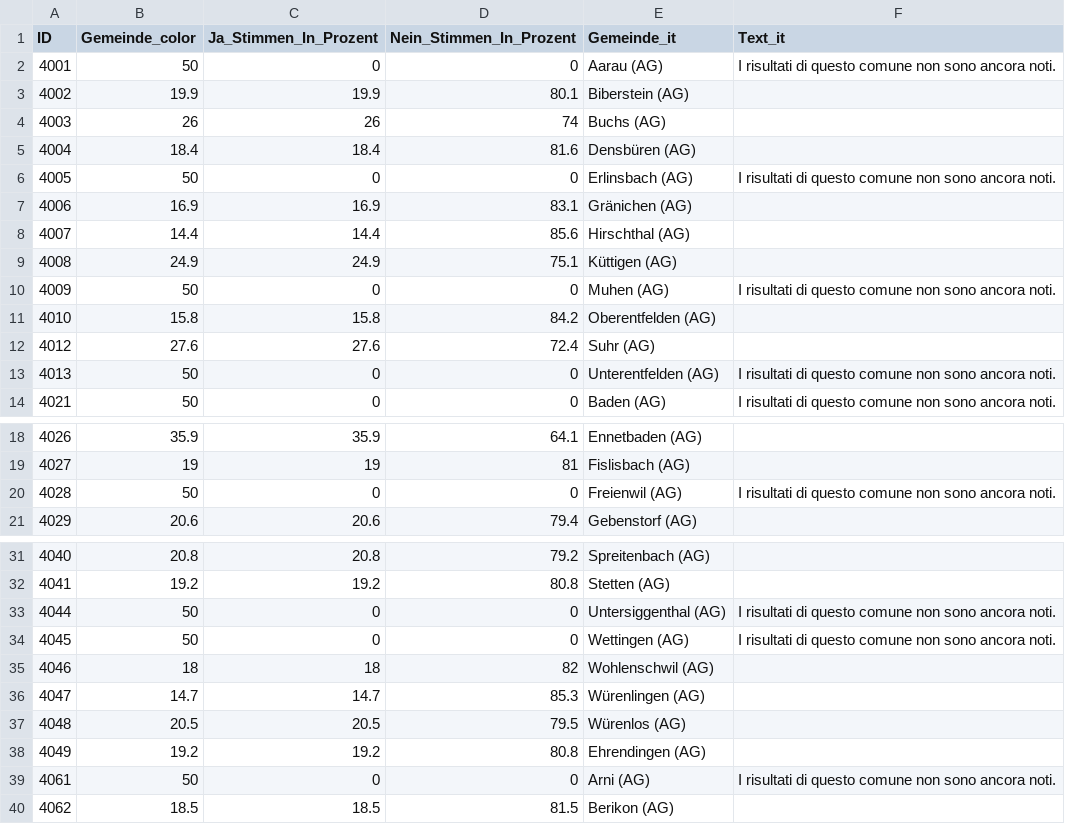
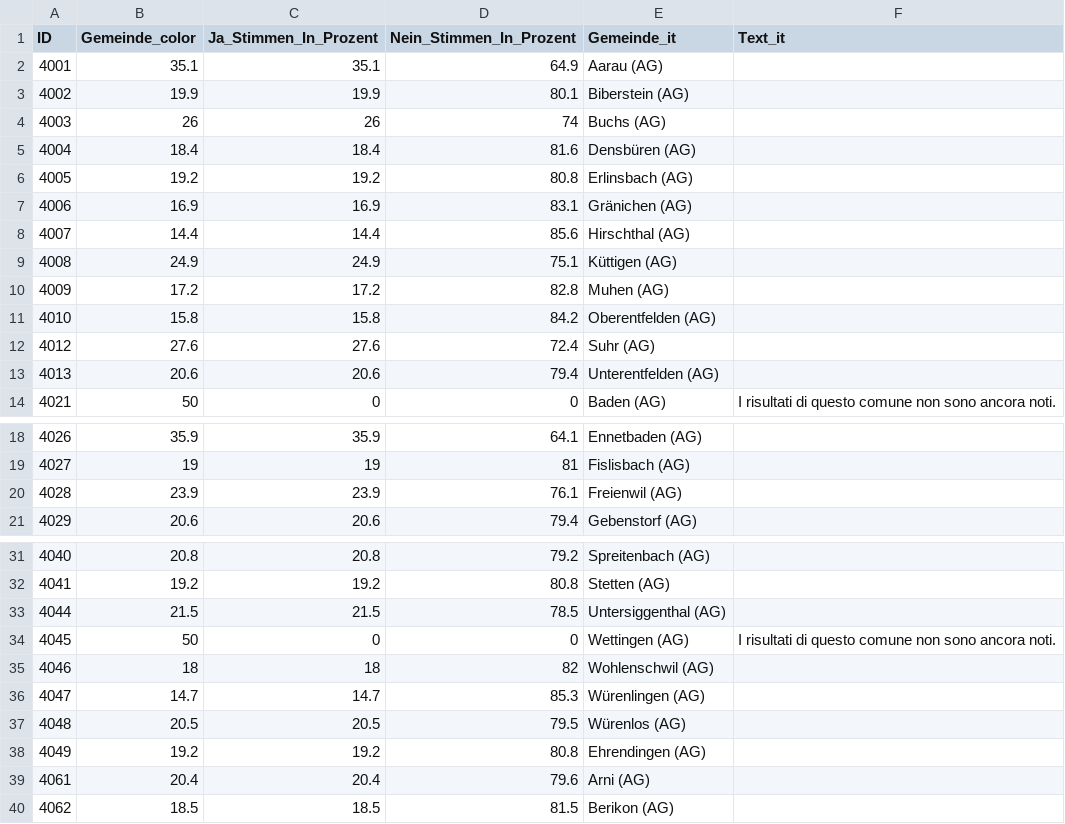
Before and after one commit to awp-finanznachrichten/lena_november2024, a CSV file: Output_Cantons/AG_Stimmrecht_dw_it.csv, drawn as a sheet; only a part is shown, gaps mark what is left out; the diff covers the shown part only.

```diff
--- a/Output_Cantons/AG_Stimmrecht_dw_it.csv
+++ b/Output_Cantons/AG_Stimmrecht_dw_it.csv
@@ -1,3 +1,3 @@
 "ID","Gemeinde_color","Ja_Stimmen_In_Prozent","Nein_Stimmen_In_Prozent","Gemeinde_it","Text_it"
-4001,50,0,0,"Aarau (AG)","I risultati di questo comune non sono ancora noti."
+4001,35.1,35.1,64.9,"Aarau (AG)",
 4002,19.9,19.9,80.1,"Biberstein (AG)",
@@ -5,3 +5,3 @@
 4004,18.4,18.4,81.6,"Densbüren (AG)",
-4005,50,0,0,"Erlinsbach (AG)","I risultati di questo comune non sono ancora noti."
+4005,19.2,19.2,80.8,"Erlinsbach (AG)",
 4006,16.9,16.9,83.1,"Gränichen (AG)",
@@ -9,6 +9,6 @@
 4008,24.9,24.9,75.1,"Küttigen (AG)",
-4009,50,0,0,"Muhen (AG)","I risultati di questo comune non sono ancora noti."
+4009,17.2,17.2,82.8,"Muhen (AG)",
 4010,15.8,15.8,84.2,"Oberentfelden (AG)",
 4012,27.6,27.6,72.4,"Suhr (AG)",
-4013,50,0,0,"Unterentfelden (AG)","I risultati di questo comune non sono ancora noti."
+4013,20.6,20.6,79.4,"Unterentfelden (AG)",
 4021,50,0,0,"Baden (AG)","I risultati di questo comune non sono ancora noti."
@@ -19,3 +19,3 @@
 4027,19,19,81,"Fislisbach (AG)",
-4028,50,0,0,"Freienwil (AG)","I risultati di questo comune non sono ancora noti."
+4028,23.9,23.9,76.1,"Freienwil (AG)",
 4029,20.6,20.6,79.4,"Gebenstorf (AG)",
@@ -32,3 +32,3 @@
 4041,19.2,19.2,80.8,"Stetten (AG)",
-4044,50,0,0,"Untersiggenthal (AG)","I risultati di questo comune non sono ancora noti."
+4044,21.5,21.5,78.5,"Untersiggenthal (AG)",
 4045,50,0,0,"Wettingen (AG)","I risultati di questo comune non sono ancora noti."
@@ -38,3 +38,3 @@
 4049,19.2,19.2,80.8,"Ehrendingen (AG)",
-4061,50,0,0,"Arni (AG)","I risultati di questo comune non sono ancora noti."
+4061,20.4,20.4,79.6,"Arni (AG)",
 4062,18.5,18.5,81.5,"Berikon (AG)",
```
Also changed, not shown: 20 edited cells elsewhere in this file, Output_Cantons/AG_Stimmrecht_dw_de.csv, Output_Cantons/AG_Stimmrecht_dw_fr.csv, 3 other files.
